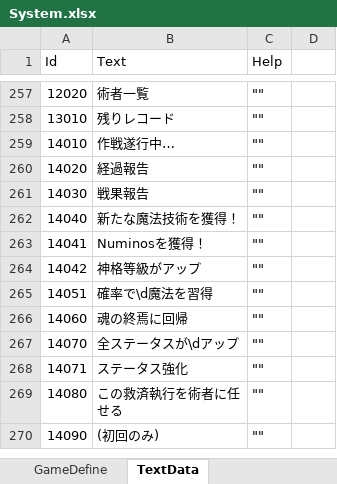
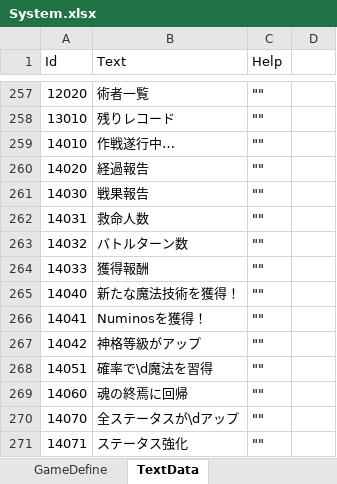
Before and after one commit to seedsclaft/unity, an Excel workbook: Assets/Data/System.xlsx, sheet TextData, drawn as a sheet; only a part is shown, gaps mark what is left out; the shorter side is filled out with more unchanged rows; values as stored, in another font and other column widths than the file's, no borders; the diff names each change by its address in the sheet, - before the commit and + after, or states it on an @@ line.

```diff
--- a/Assets/Data/System.xlsx (sheet TextData)
+++ b/Assets/Data/System.xlsx (sheet TextData)
+row 262: 14031 | 救命人数 | ""
+row 263: 14032 | バトルターン数 | ""
+row 264: 14033 | 獲得報酬 | ""
```
Also changed, not shown: Assets/Data/Actors.xlsx, Assets/Data/Enemies.xlsx, 21 other files.
